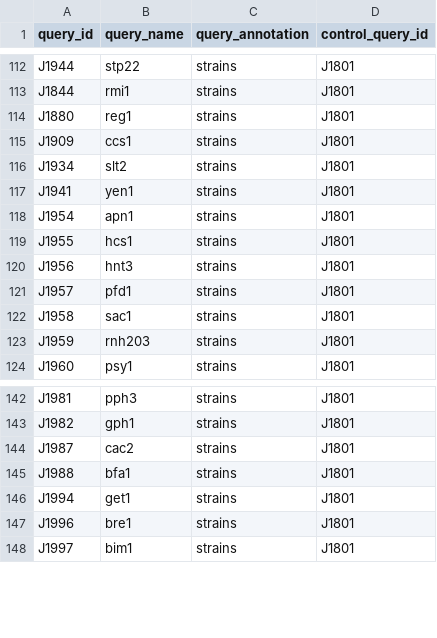
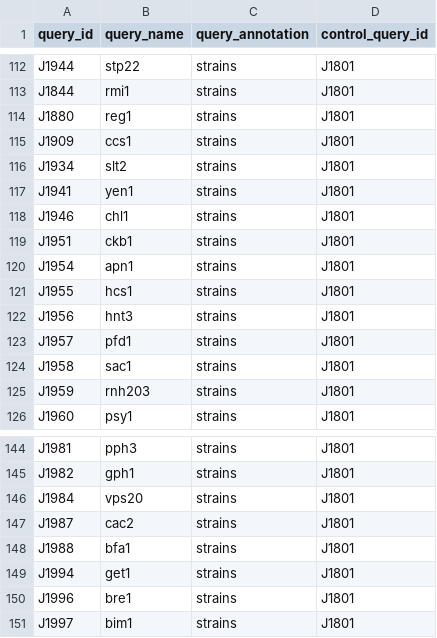
Before and after one commit to gaelfortin/rothfreezer, a CSV file: inst/db/queries/queries.csv, drawn as a sheet; only a part is shown, gaps mark what is left out.

Commit message:
queries udpated

```diff
--- a/inst/db/queries/queries.csv
+++ b/inst/db/queries/queries.csv
@@ -117,2 +117,4 @@ J1934,slt2,strains,J1801
 J1941,yen1,strains,J1801
+J1946,chl1,strains,J1801
+J1951,ckb1,strains,J1801
 J1954,apn1,strains,J1801
@@ -143,2 +145,3 @@ J1981,pph3,strains,J1801
 J1982,gph1,strains,J1801
+J1984,vps20,strains,J1801
 J1987,cac2,strains,J1801
```
